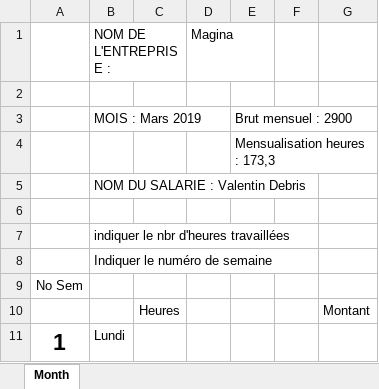
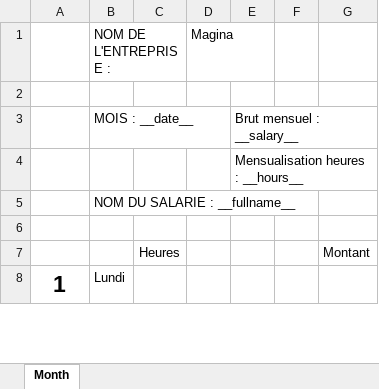
Before and after one commit to valentin-debris/magina-timer, an Excel workbook: src/assets/xlsx/template_hours.xlsx, sheet Month, drawn as a sheet; only a part is shown; values as stored, in another font and other column widths than the file's, no borders; removed rows and columns are numbered as before the commit, all else as after; the diff names each change by its address in the sheet, - before the commit and + after, or states it on an @@ line.

```diff
--- a/src/assets/xlsx/template_hours.xlsx (sheet Month)
+++ b/src/assets/xlsx/template_hours.xlsx (sheet Month)
-row 3:  | MOIS : Mars 2019 |  |  | Brut mensuel : 2900
+row 3:  | MOIS : __date__ |  |  | Brut mensuel : __salary__
-E4: Mensualisation heures : 173,3
+E4: Mensualisation heures : __hours__
-B5: NOM DU SALARIE : Valentin Debris
+B5: NOM DU SALARIE : __fullname__
-row 6: (empty)
-row 7:  | indiquer le nbr d'heures travaillées
-row 8:  | Indiquer le numéro de semaine
@@ column A renumbered in row 6 @@
```
Also changed, not shown: formulas that keep their value, 12 other files.
